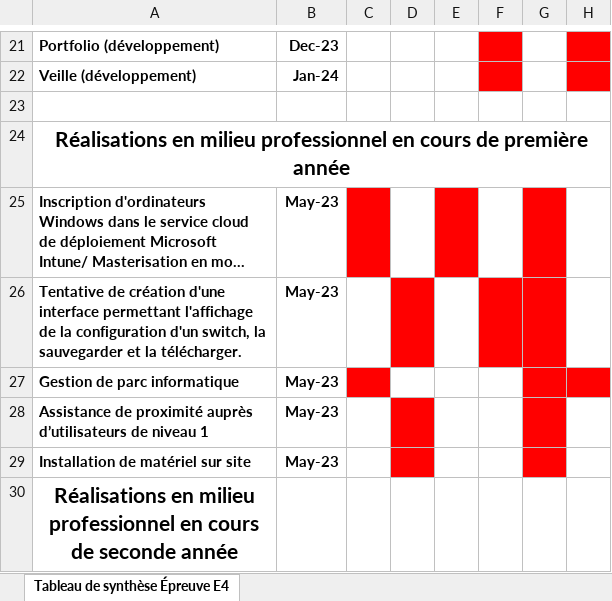
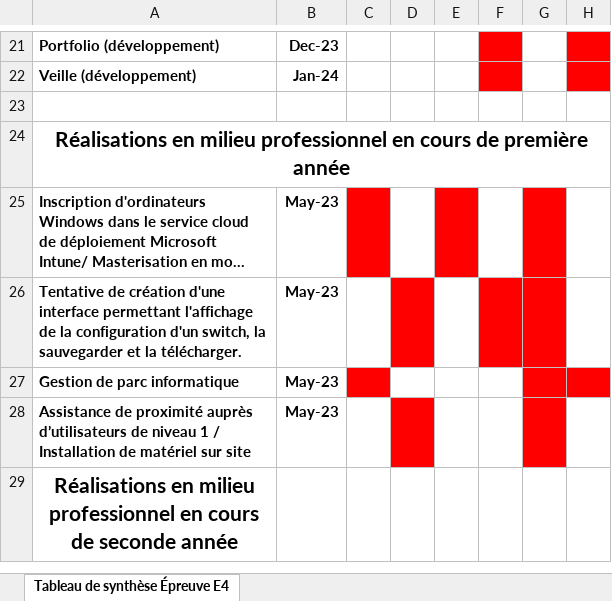
Before and after one commit to VincentChantraine/Portfolio.github.io, an Excel workbook: Ressources_Réa_Pro/E4-Tableau_Synthese.xlsx, sheet Tableau de synthèse Épreuve E4, drawn as a sheet; only a part is shown, gaps mark what is left out; long unchanged cells end in …; values as stored, in another font and other column widths than the file's, no borders; charts and pictures not drawn; the diff names each change by its address in the sheet, - before the commit and + after, or states it on an @@ line.

```diff
--- a/Ressources_Réa_Pro/E4-Tableau_Synthese.xlsx (sheet Tableau de synthèse Épreuve E4)
+++ b/Ressources_Réa_Pro/E4-Tableau_Synthese.xlsx (sheet Tableau de synthèse Épreuve E4)
-A28: …niveau 1
+A28: …niveau 1 / Installation de matériel sur site
-row 29: Installation de matériel sur site | May-23
```
Also changed, not shown: 3 other files.
